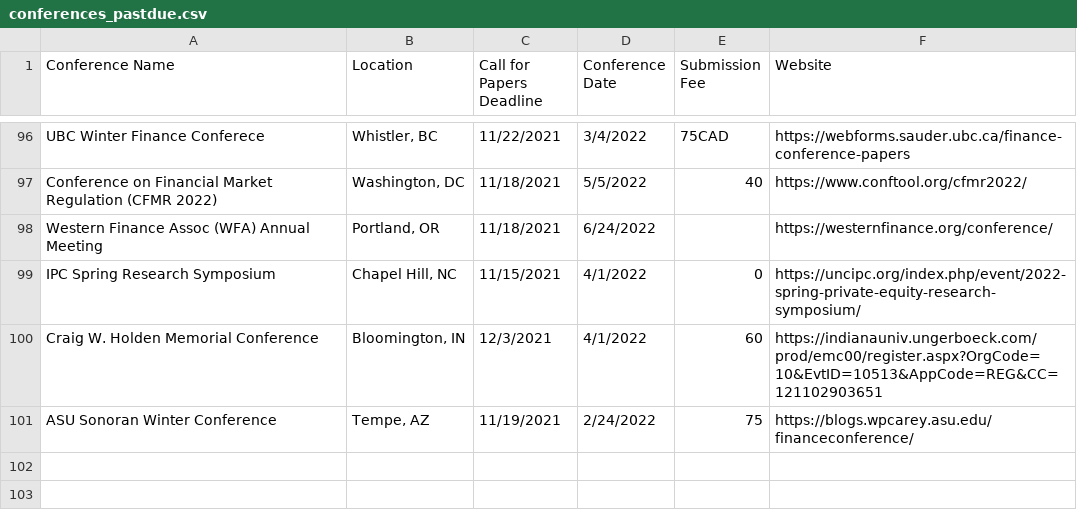
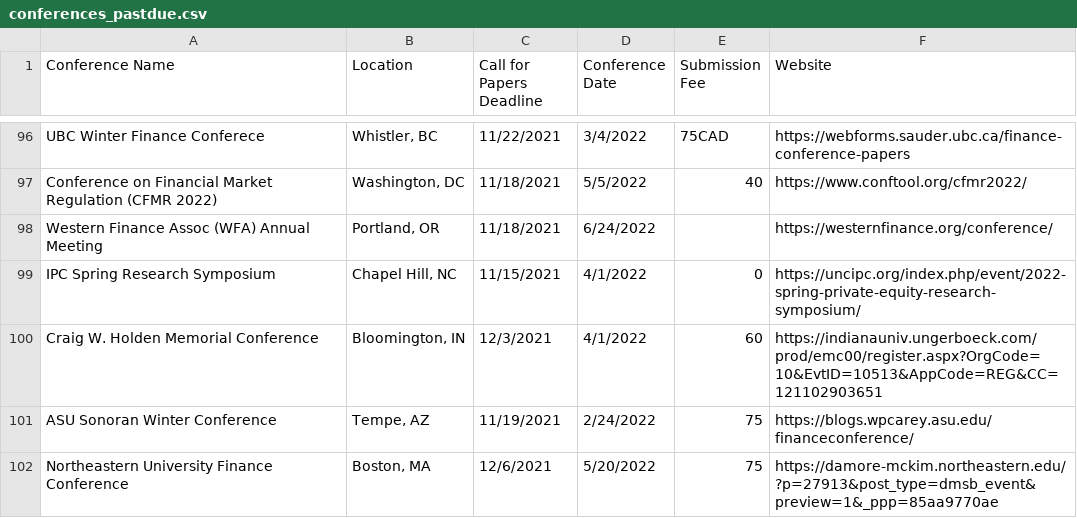
Before and after one commit to tbeason/financeconferences, a CSV file: data/conferences_pastdue.csv, drawn as a sheet; only a part is shown, gaps mark what is left out.

```diff
--- a/data/conferences_pastdue.csv
+++ b/data/conferences_pastdue.csv
@@ -101 +101,2 @@ Craig W. Holden Memorial Conference,"Bloomington, IN",12/3/2021,4/1/2022,60,http
 ASU Sonoran Winter Conference,"Tempe, AZ",11/19/2021,2/24/2022,75,https://blogs.wpcarey.asu.edu/financeconference/
+Northeastern University Finance Conference,"Boston, MA",12/6/2021,5/20/2022,75,https://damore-mckim.northeastern.edu/?p=27913&post_type=dmsb_event&preview=1&_ppp=85aa9770ae
```
Also changed, not shown: data/financeconfdeadlines.csv.
